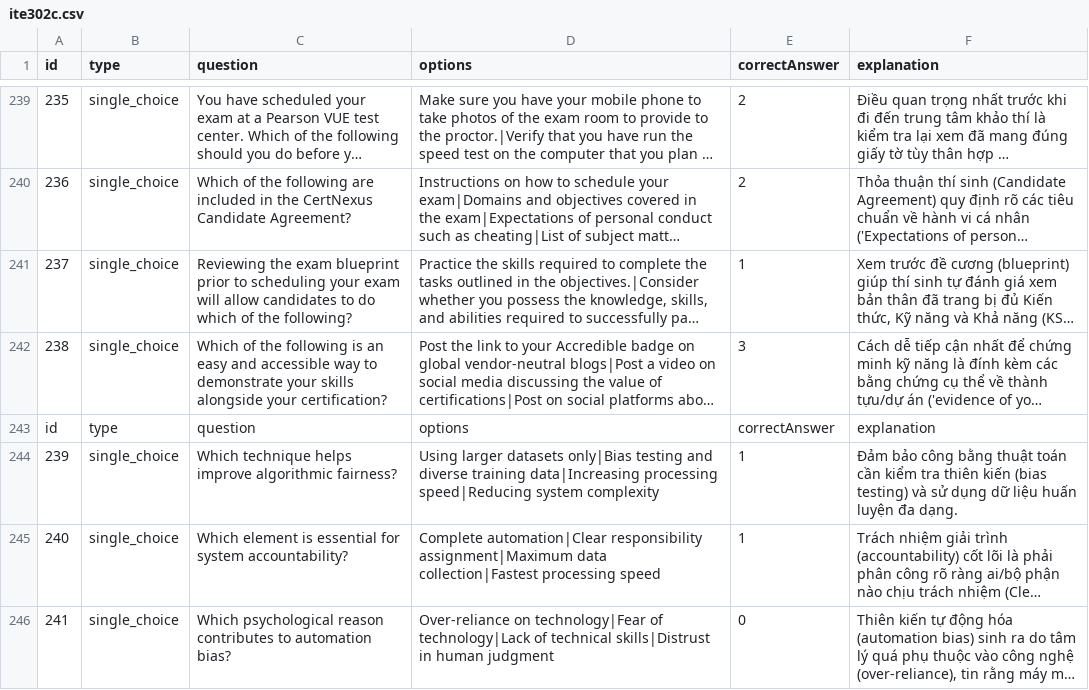
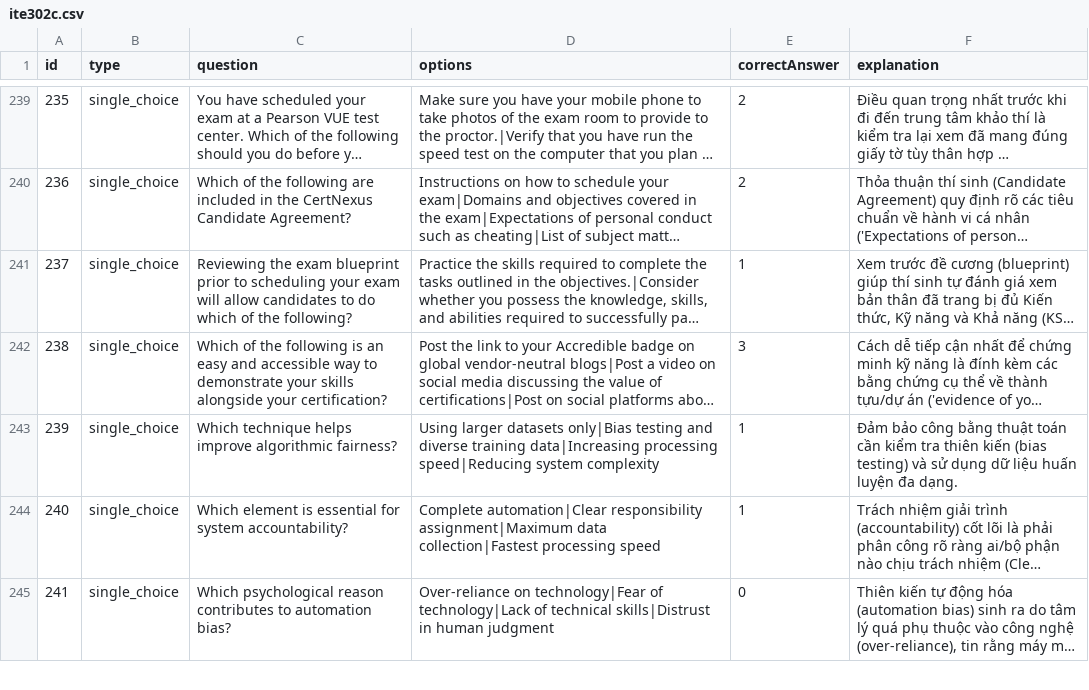
Before and after one commit to TienthDung/FMaster, a CSV file: quiz-app/data/ite302c.csv, drawn as a sheet; only a part is shown, gaps mark what is left out; long unchanged cells end in …; the diff names each change by its address in the sheet, - before the commit and + after, or states it on an @@ line.

Commit message:
Update csv

```diff
--- a/quiz-app/data/ite302c.csv
+++ b/quiz-app/data/ite302c.csv
-row 243: id | type | question | options | correctAnswer | explanation
```
